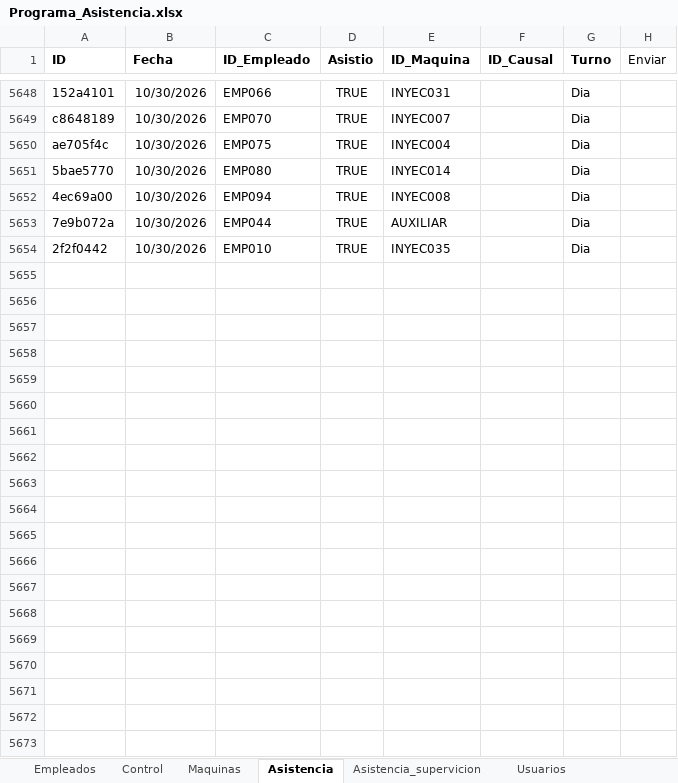
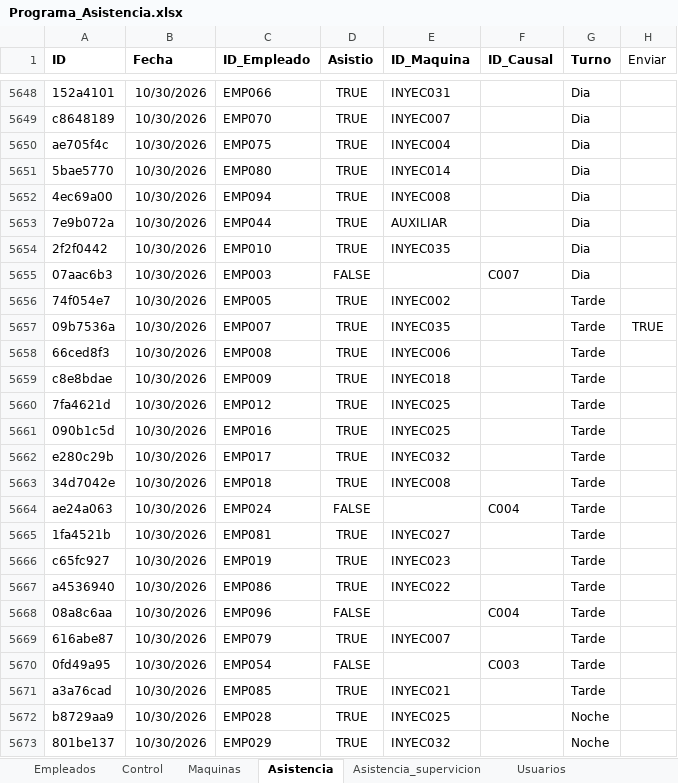
Before and after one commit to KevinQuimbayo/dashboard-merciko-data, an Excel workbook: Programa_Asistencia.xlsx, sheet Asistencia, drawn as a sheet; only a part is shown, gaps mark what is left out; values as stored, in another font and other column widths than the file's, no borders; table styles not drawn; the diff covers the shown part only; the diff names each change by its address in the sheet, - before the commit and + after, or states it on an @@ line.

Commit message:
Sync - 2026-11-03 06:15

```diff
--- a/Programa_Asistencia.xlsx (sheet Asistencia)
+++ b/Programa_Asistencia.xlsx (sheet Asistencia)
+row 5655: 07aac6b3 | 10/30/2026 | EMP003 | FALSE |  | C007 | Dia
+row 5656: 74f054e7 | 10/30/2026 | EMP005 | TRUE | INYEC002 |  | Tarde
+row 5657: 09b7536a | 10/30/2026 | EMP007 | TRUE | INYEC035 |  | Tarde | TRUE
+row 5658: 66ced8f3 | 10/30/2026 | EMP008 | TRUE | INYEC006 |  | Tarde
+row 5659: c8e8bdae | 10/30/2026 | EMP009 | TRUE | INYEC018 |  | Tarde
+row 5660: 7fa4621d | 10/30/2026 | EMP012 | TRUE | INYEC025 |  | Tarde
+row 5661: 090b1c5d | 10/30/2026 | EMP016 | TRUE | INYEC025 |  | Tarde
+row 5662: e280c29b | 10/30/2026 | EMP017 | TRUE | INYEC032 |  | Tarde
+row 5663: 34d7042e | 10/30/2026 | EMP018 | TRUE | INYEC008 |  | Tarde
+row 5664: ae24a063 | 10/30/2026 | EMP024 | FALSE |  | C004 | Tarde
+row 5665: 1fa4521b | 10/30/2026 | EMP081 | TRUE | INYEC027 |  | Tarde
+row 5666: c65fc927 | 10/30/2026 | EMP019 | TRUE | INYEC023 |  | Tarde
+row 5667: a4536940 | 10/30/2026 | EMP086 | TRUE | INYEC022 |  | Tarde
+row 5668: 08a8c6aa | 10/30/2026 | EMP096 | FALSE |  | C004 | Tarde
+row 5669: 616abe87 | 10/30/2026 | EMP079 | TRUE | INYEC007 |  | Tarde
+row 5670: 0fd49a95 | 10/30/2026 | EMP054 | FALSE |  | C003 | Tarde
+row 5671: a3a76cad | 10/30/2026 | EMP085 | TRUE | INYEC021 |  | Tarde
+row 5672: b8729aa9 | 10/30/2026 | EMP028 | TRUE | INYEC025 |  | Noche
+row 5673: 801be137 | 10/30/2026 | EMP029 | TRUE | INYEC032 |  | Noche
```
Also changed, not shown: 31 added rows elsewhere in this sheet.
